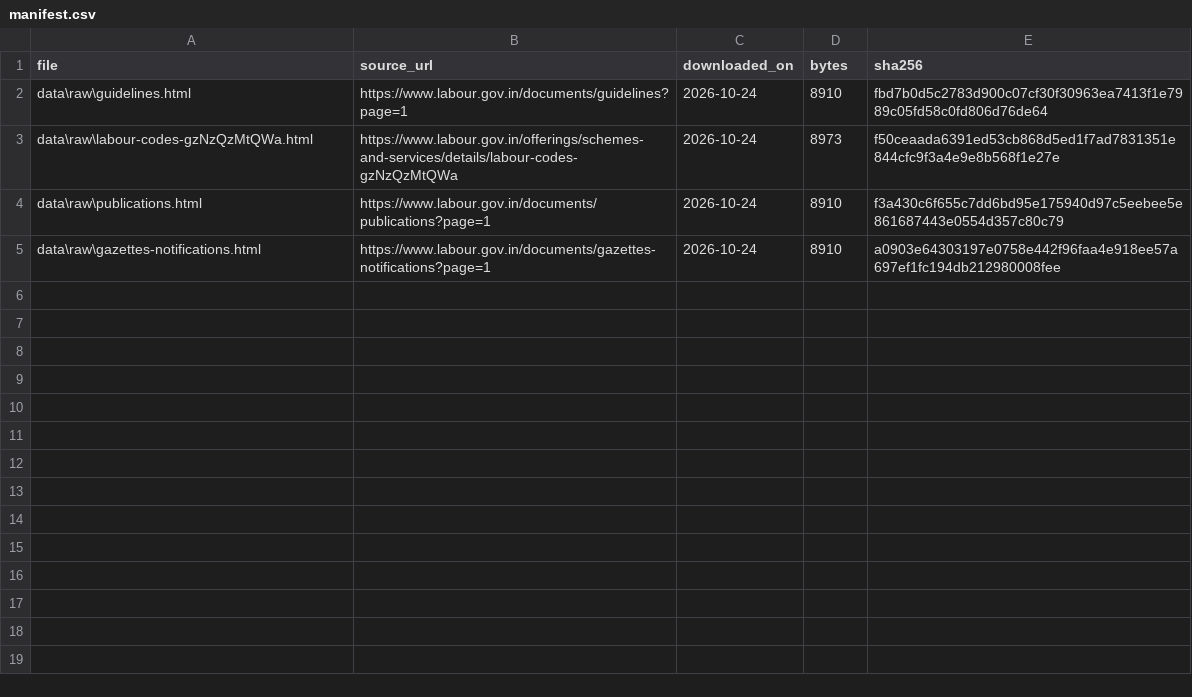
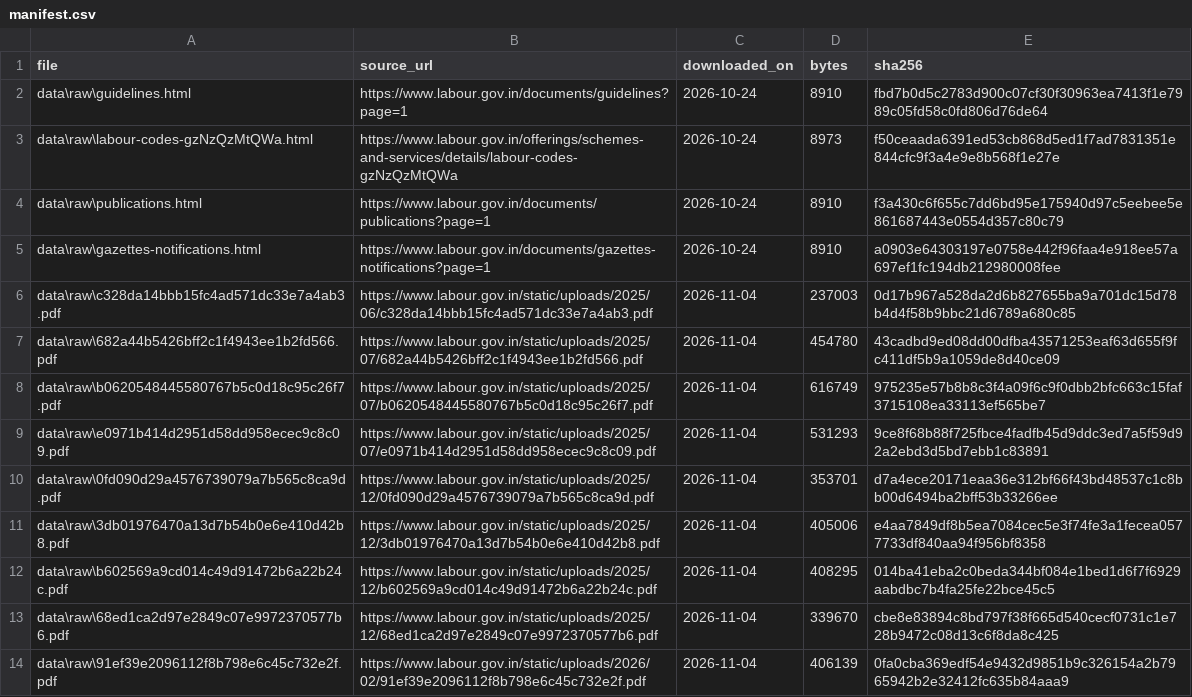
Before and after one commit to keerthanak03/WageWise, a CSV file: data/manifest.csv, drawn as a sheet.

Commit message:
Fix PDF downloader and add Labour Code source URLs

```diff
--- a/data/manifest.csv
+++ b/data/manifest.csv
@@ -5 +5,10 @@ data\raw\publications.html,https://www.labour.gov.in/documents/publications?page
 data\raw\gazettes-notifications.html,https://www.labour.gov.in/documents/gazettes-notifications?page=1,2026-10-24,8910,a0903e64303197e0758e442f96faa4e918ee57a697ef1fc194db212980008fee
+data\raw\c328da14bbb15fc4ad571dc33e7a4ab3.pdf,https://www.labour.gov.in/static/uploads/2025/06/c328da14bbb15fc4ad571dc33e7a4ab3.pdf,2026-11-04,237003,0d17b967a528da2d6b827655ba9a701dc15d78b4d4f58b9bbc21d6789a680c85
+data\raw\682a44b5426bff2c1f4943ee1b2fd566.pdf,https://www.labour.gov.in/static/uploads/2025/07/682a44b5426bff2c1f4943ee1b2fd566.pdf,2026-11-04,454780,43cadbd9ed08dd00dfba43571253eaf63d655f9fc411df5b9a1059de8d40ce09
+data\raw\b0620548445580767b5c0d18c95c26f7.pdf,https://www.labour.gov.in/static/uploads/2025/07/b0620548445580767b5c0d18c95c26f7.pdf,2026-11-04,616749,975235e57b8b8c3f4a09f6c9f0dbb2bfc663c15faf3715108ea33113ef565be7
+data\raw\e0971b414d2951d58dd958ecec9c8c09.pdf,https://www.labour.gov.in/static/uploads/2025/07/e0971b414d2951d58dd958ecec9c8c09.pdf,2026-11-04,531293,9ce8f68b88f725fbce4fadfb45d9ddc3ed7a5f59d92a2ebd3d5bd7ebb1c83891
+data\raw\0fd090d29a4576739079a7b565c8ca9d.pdf,https://www.labour.gov.in/static/uploads/2025/12/0fd090d29a4576739079a7b565c8ca9d.pdf,2026-11-04,353701,d7a4ece20171eaa36e312bf66f43bd48537c1c8bb00d6494ba2bff53b33266ee
+data\raw\3db01976470a13d7b54b0e6e410d42b8.pdf,https://www.labour.gov.in/static/uploads/2025/12/3db01976470a13d7b54b0e6e410d42b8.pdf,2026-11-04,405006,e4aa7849df8b5ea7084cec5e3f74fe3a1fecea0577733df840aa94f956bf8358
+data\raw\b602569a9cd014c49d91472b6a22b24c.pdf,https://www.labour.gov.in/static/uploads/2025/12/b602569a9cd014c49d91472b6a22b24c.pdf,2026-11-04,408295,014ba41eba2c0beda344bf084e1bed1d6f7f6929aabdbc7b4fa25fe22bce45c5
+data\raw\68ed1ca2d97e2849c07e9972370577b6.pdf,https://www.labour.gov.in/static/uploads/2025/12/68ed1ca2d97e2849c07e9972370577b6.pdf,2026-11-04,339670,cbe8e83894c8bd797f38f665d540cecf0731c1e728b9472c08d13c6f8da8c425
+data\raw\91ef39e2096112f8b798e6c45c732e2f.pdf,https://www.labour.gov.in/static/uploads/2026/02/91ef39e2096112f8b798e6c45c732e2f.pdf,2026-11-04,406139,0fa0cba369edf54e9432d9851b9c326154a2b7965942b2e32412fc635b84aaa9
```
Also changed, not shown: 2 other files.
